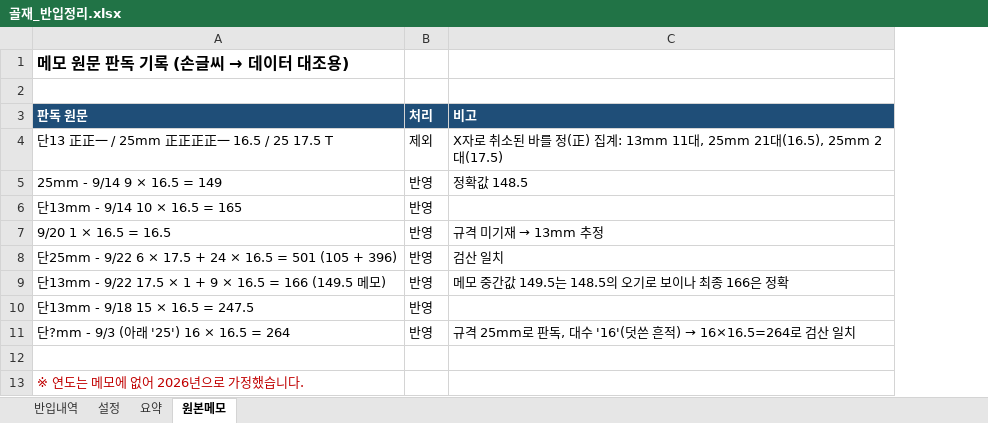
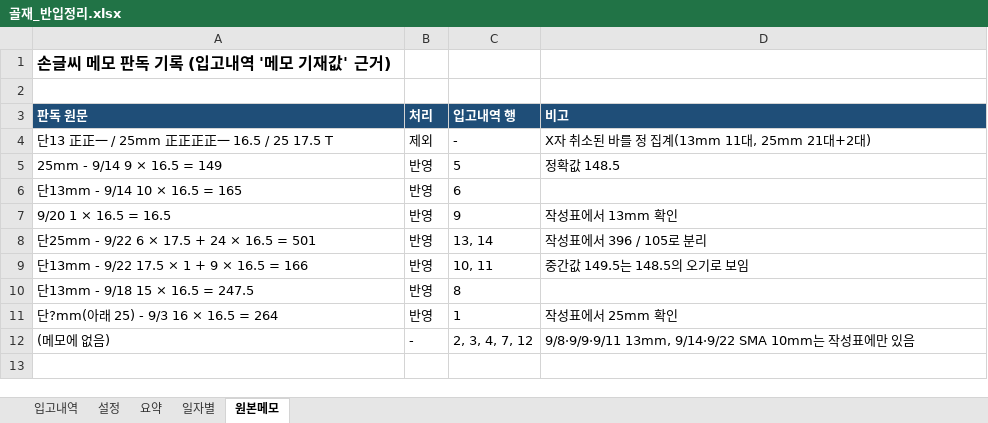
Before and after one commit to duck10003/Gwak, an Excel workbook: 골재_반입정리.xlsx, sheet 원본메모, drawn as a sheet; values as stored, in another font and other column widths than the file's, no borders; conditional formats not drawn; removed rows and columns are numbered as before the commit, all else as after; the diff names each change by its address in the sheet, - before the commit and + after, or states it on an @@ line.

```diff
--- a/골재_반입정리.xlsx (sheet 원본메모)
+++ b/골재_반입정리.xlsx (sheet 원본메모)
-sheet tab: 반입내역
+sheet tab: 입고내역
+sheet tab: 일자별
+column C (입고내역 행), rows 4-12: - | 5 | 6 | 9 | 13, 14 | 10, 11 | 8 | 1 | 2, 3, 4, 7, 12
@@ A1 (판독 원문): 메모 원문 판독 기록 (손글씨 → 데이터 대조용) → 손글씨 메모 판독 기록 (입고내역 '메모 기재값' 근거) @@
-D4 (비고): X자로 취소된 바를 정(正) 집계: 13mm 11대, 25mm 21대(16.5), 25mm 2대(17.5)
+D4 (비고): X자 취소된 바를 정 집계(13mm 11대, 25mm 21대+2대)
@@ D7 (비고): 규격 미기재 → 13mm 추정 → 작성표에서 13mm 확인 @@
-A8 (판독 원문): 단25mm - 9/22 6 × 17.5 + 24 × 16.5 = 501 (105 + 396)
+A8 (판독 원문): 단25mm - 9/22 6 × 17.5 + 24 × 16.5 = 501
-D8 (비고): 검산 일치
+D8 (비고): 작성표에서 396 / 105로 분리
-A9 (판독 원문): 단13mm - 9/22 17.5 × 1 + 9 × 16.5 = 166 (149.5 메모)
+A9 (판독 원문): 단13mm - 9/22 17.5 × 1 + 9 × 16.5 = 166
-D9 (비고): 메모 중간값 149.5는 148.5의 오기로 보이나 최종 166은 정확
+D9 (비고): 중간값 149.5는 148.5의 오기로 보임
-A11 (판독 원문): 단?mm - 9/3 (아래 '25') 16 × 16.5 = 264
+A11 (판독 원문): 단?mm(아래 25) - 9/3 16 × 16.5 = 264
@@ D11 (비고): 규격 25mm로 판독, 대수 '16'(덧쓴 흔적) → 16×16.5=264로 검산 일치 → 작성표에서 25mm 확인 @@
-row 12: (empty)
+row 12: (메모에 없음) | - | 2, 3, 4, 7, 12 | 9/8·9/9·9/11 13mm, 9/14·9/22 SMA 10mm는 작성표에만 있음
-row 13: ※ 연도는 메모에 없어 2026년으로 가정했습니다.
```
Also changed, not shown: sheet 요약, sheet 입고내역, sheet 설정, charts or pictures.
